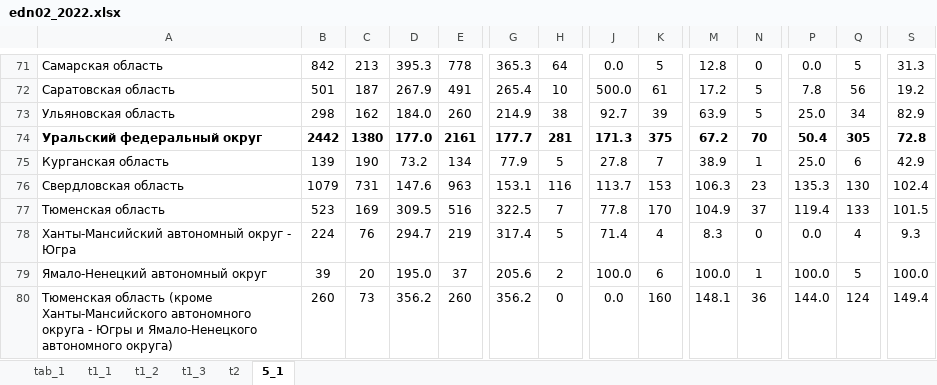
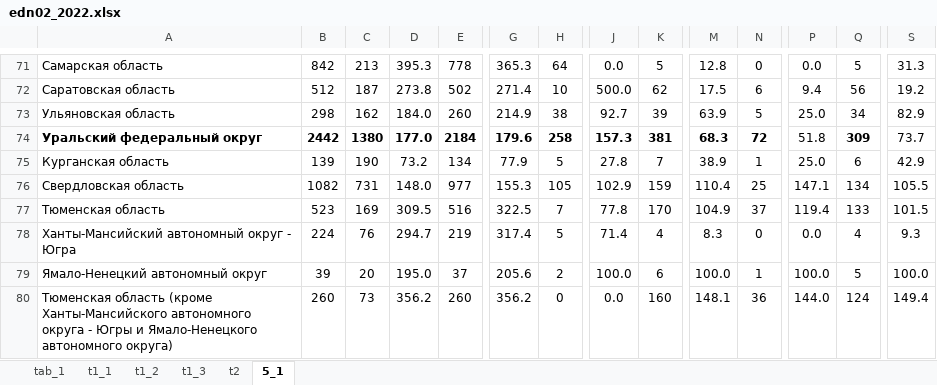
Before and after one commit to dkobak/excess-mortality, an Excel workbook: russian-data/raw/edn02_2022.xlsx, sheet 5_1, drawn as a sheet; only a part is shown, gaps mark what is left out; values as stored, in another font and other column widths than the file's, no borders; the diff covers the shown part only; the diff names each change by its address in the sheet, - before the commit and + after, or states it on an @@ line.

```diff
--- a/russian-data/raw/edn02_2022.xlsx (sheet 5_1)
+++ b/russian-data/raw/edn02_2022.xlsx (sheet 5_1)
-B72: 501
+B72: 512
-D72: 267.9
+D72: 273.8
-E72: 491
+E72: 502
-G72: 265.4
+G72: 271.4
-K72: 61
+K72: 62
-M72: 17.2
+M72: 17.5
-N72: 5
+N72: 6
-P72: 7.8
+P72: 9.4
-E74: 2161
+E74: 2184
-G74: 177.7
+G74: 179.6
-H74: 281
+H74: 258
-J74: 171.3
+J74: 157.3
-K74: 375
+K74: 381
-M74: 67.2
+M74: 68.3
-N74: 70
+N74: 72
-P74: 50.4
+P74: 51.8
-P74 bold: on
+P74 bold: off
-Q74: 305
+Q74: 309
-S74: 72.8
+S74: 73.7
-S74 bold: on
+S74 bold: off
-B76: 1079
+B76: 1082
-D76: 147.6
+D76: 148.0
-E76: 963
+E76: 977
-G76: 153.1
+G76: 155.3
-H76: 116
+H76: 105
-J76: 113.7
+J76: 102.9
-K76: 153
+K76: 159
-M76: 106.3
+M76: 110.4
-N76: 23
+N76: 25
-P76: 135.3
+P76: 147.1
-Q76: 130
+Q76: 134
-S76: 102.4
+S76: 105.5
```
Also changed, not shown: 375 edited cells and cell formats elsewhere in this sheet, 16 other files.
